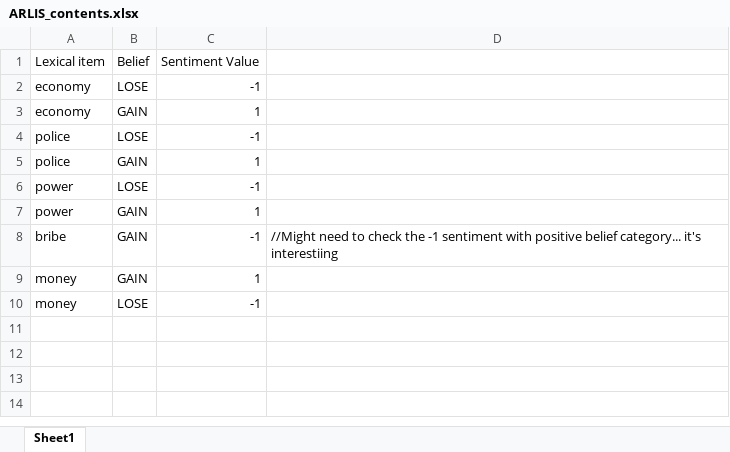
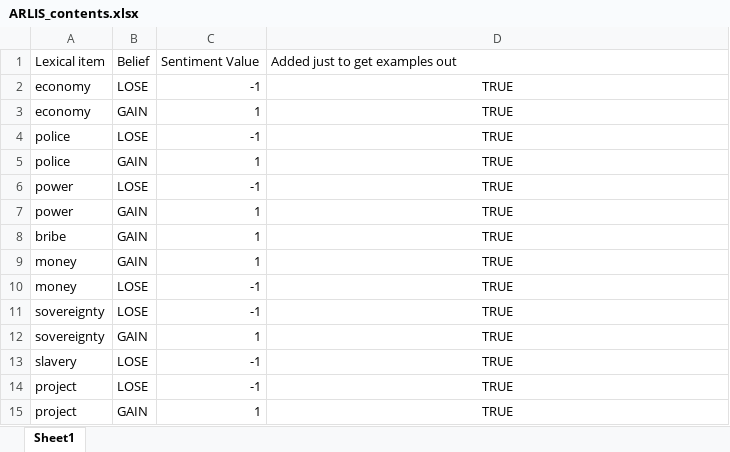
Before and after one commit to ihmc/fine_grained_stance_detection, an Excel workbook: ARLIS_contents.xlsx, sheet Sheet1, drawn as a sheet; values as stored, in another font and other column widths than the file's, no borders; charts and pictures not drawn; the diff names each change by its address in the sheet, - before the commit and + after, or states it on an @@ line.

```diff
--- a/ARLIS_contents.xlsx (sheet Sheet1)
+++ b/ARLIS_contents.xlsx (sheet Sheet1)
-D1: (empty)
+D1: Added just to get examples out
-D2:D7 (Added just to get examples out): (empty)
+D2:D7 (Added just to get examples out): TRUE
-C8 (Sentiment Value): -1
+C8 (Sentiment Value): 1
-D8 (Added just to get examples out): //Might need to check the -1 sentiment with positive belief category... it's interestiing
+D8 (Added just to get examples out): TRUE
-D8 alignment: left
+D8 alignment: center
-D9:D10 (Added just to get examples out): (empty)
+D9:D10 (Added just to get examples out): TRUE
+row 11: sovereignty | LOSE | -1 | TRUE
+row 12: sovereignty | GAIN | 1 | TRUE
+row 13: slavery | LOSE | -1 | TRUE
+row 14: project | LOSE | -1 | TRUE
+row 15: project | GAIN | 1 | TRUE
```
Also changed, not shown: ARLIS_triggers.xlsx, 2 other files.
